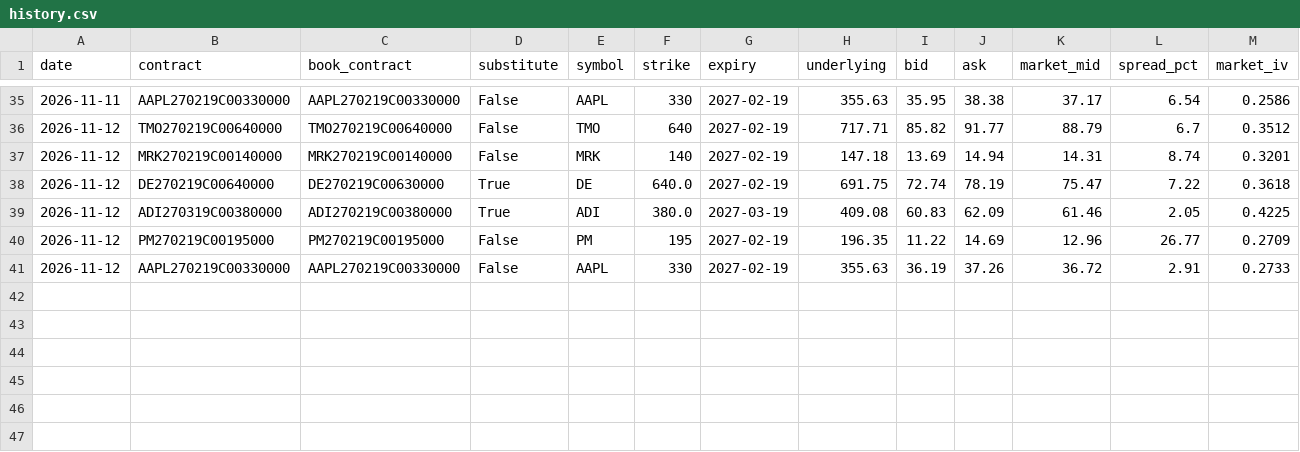
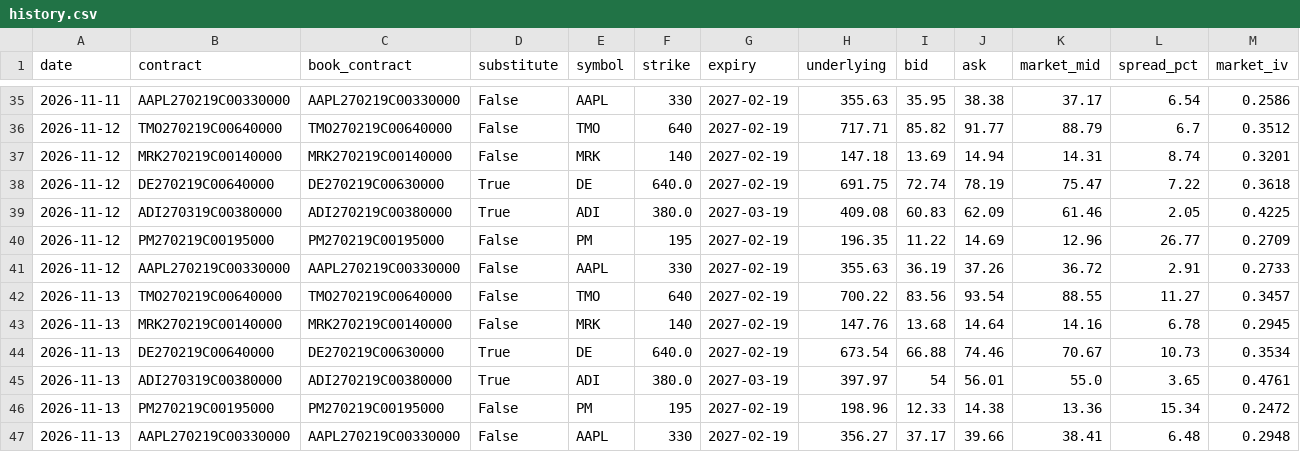
Before and after one commit to CadeBrek/Swing-Screener, a CSV file: data/options/history.csv, drawn as a sheet; only a part is shown, gaps mark what is left out; rows hold the shown columns only; the diff names each change by its address in the sheet, - before the commit and + after, or states it on an @@ line.

```diff
--- a/data/options/history.csv
+++ b/data/options/history.csv
+row 42: 2026-11-13 | TMO270219C00640000 | TMO270219C00640000 | False | TMO | 640 | 2027-02-19 | 700.22 | 83.56 | 93.54 | 88.55 | 11.27 | 0.3457
+row 43: 2026-11-13 | MRK270219C00140000 | MRK270219C00140000 | False | MRK | 140 | 2027-02-19 | 147.76 | 13.68 | 14.64 | 14.16 | 6.78 | 0.2945
+row 44: 2026-11-13 | DE270219C00640000 | DE270219C00630000 | True | DE | 640.0 | 2027-02-19 | 673.54 | 66.88 | 74.46 | 70.67 | 10.73 | 0.3534
+row 45: 2026-11-13 | ADI270319C00380000 | ADI270219C00380000 | True | ADI | 380.0 | 2027-03-19 | 397.97 | 54 | 56.01 | 55.0 | 3.65 | 0.4761
+row 46: 2026-11-13 | PM270219C00195000 | PM270219C00195000 | False | PM | 195 | 2027-02-19 | 198.96 | 12.33 | 14.38 | 13.36 | 15.34 | 0.2472
+row 47: 2026-11-13 | AAPL270219C00330000 | AAPL270219C00330000 | False | AAPL | 330 | 2027-02-19 | 356.27 | 37.17 | 39.66 | 38.41 | 6.48 | 0.2948
```
Also changed, not shown: 5 other files.
